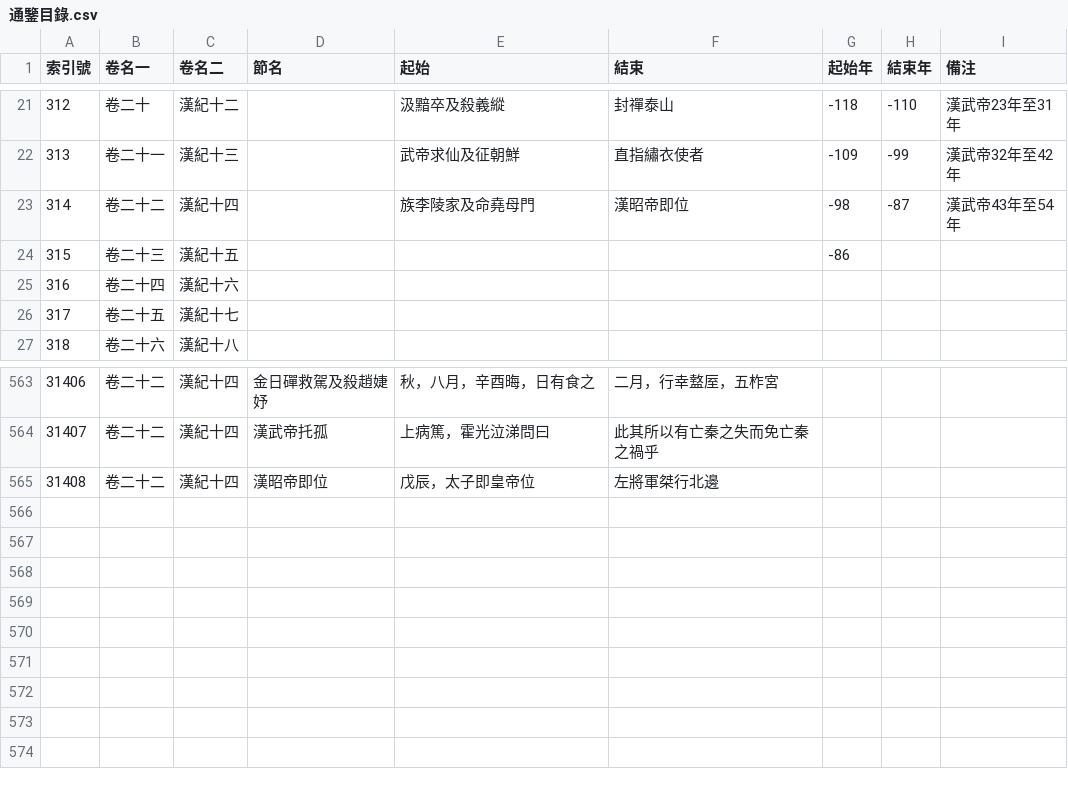
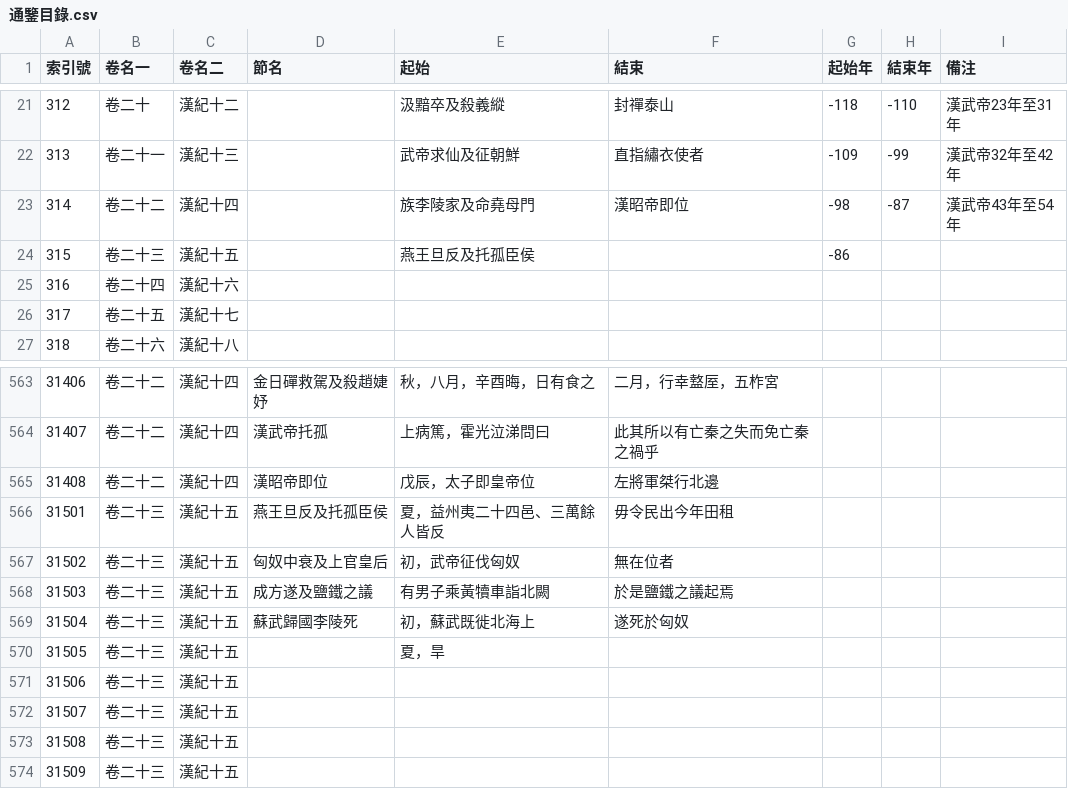
Before and after one commit to gamefang/zizhitongjian, a CSV file: 主要數據/通鑒目錄.csv, drawn as a sheet; only a part is shown, gaps mark what is left out.

```diff
--- a/主要數據/通鑒目錄.csv
+++ b/主要數據/通鑒目錄.csv
@@ -23,3 +23,3 @@
 314,卷二十二,漢紀十四,,族李陵家及命堯母門,漢昭帝即位,-98,-87,漢武帝43年至54年
-315,卷二十三,漢紀十五,,,,-86,,
+315,卷二十三,漢紀十五,,燕王旦反及托孤臣侯,,-86,,
 316,卷二十四,漢紀十六,,,,,,
@@ -565 +565,10 @@
 31408,卷二十二,漢紀十四,漢昭帝即位,戊辰，太子即皇帝位,左將軍桀行北邊,,,
+31501,卷二十三,漢紀十五,燕王旦反及托孤臣侯,夏，益州夷二十四邑、三萬餘人皆反,毋令民出今年田租,,,
+31502,卷二十三,漢紀十五,匈奴中衰及上官皇后,初，武帝征伐匈奴,無在位者,,,
+31503,卷二十三,漢紀十五,成方遂及鹽鐵之議,有男子乘黃犢車詣北闕,於是鹽鐵之議起焉,,,
+31504,卷二十三,漢紀十五,蘇武歸國李陵死,初，蘇武既徙北海上,遂死於匈奴,,,
+31505,卷二十三,漢紀十五,,夏，旱,,,,
+31506,卷二十三,漢紀十五,,,,,,
+31507,卷二十三,漢紀十五,,,,,,
+31508,卷二十三,漢紀十五,,,,,,
+31509,卷二十三,漢紀十五,,,,,,
```
Also changed, not shown: 主要數據/人物總表.csv, 8 other files.
